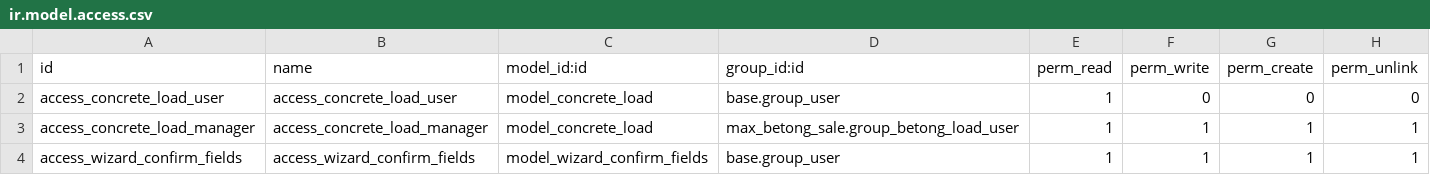
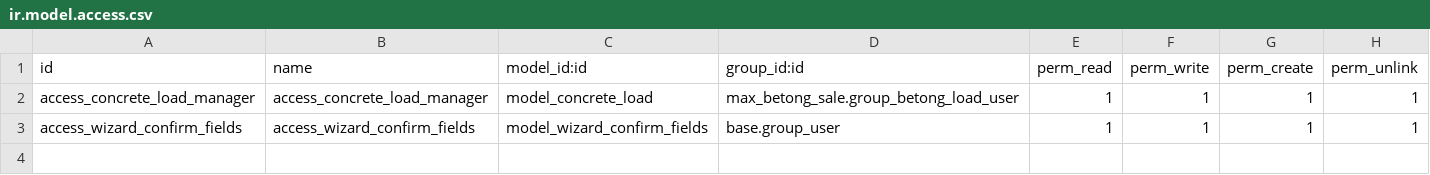
Before and after one commit to ductu19871/max-betong, a CSV file: max_betong_sale/security/ir.model.access.csv, drawn as a sheet.

```diff
--- a/max_betong_sale/security/ir.model.access.csv
+++ b/max_betong_sale/security/ir.model.access.csv
@@ -1,3 +1,2 @@
 id,name,model_id:id,group_id:id,perm_read,perm_write,perm_create,perm_unlink
-access_concrete_load_user,access_concrete_load_user,model_concrete_load,base.group_user,1,0,0,0
 access_concrete_load_manager,access_concrete_load_manager,model_concrete_load,max_betong_sale.group_betong_load_user,1,1,1,1
```
Also changed, not shown: 40 other files.
